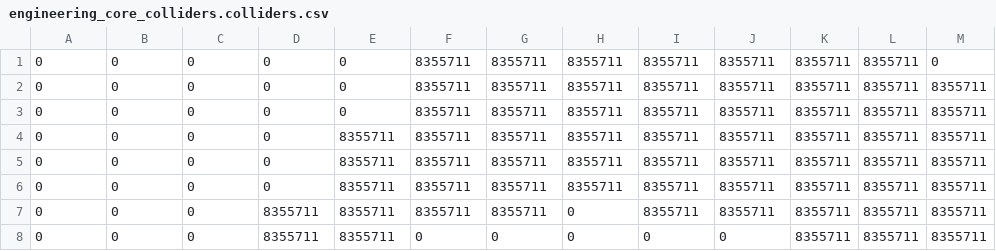
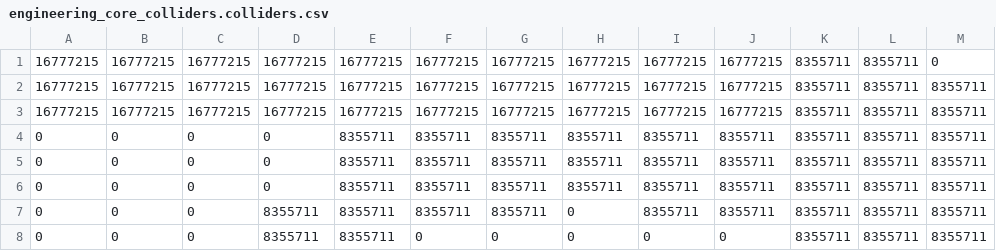
Before and after one commit to ENGR1181-s4726-M-2025/student-life-game, a CSV file: maps/engineering_core_colliders.colliders.csv, drawn as a sheet; only a part is shown; the diff names each change by its address in the sheet, - before the commit and + after, or states it on an @@ line.

```diff
--- a/maps/engineering_core_colliders.colliders.csv
+++ b/maps/engineering_core_colliders.colliders.csv
-A1:A3: 0
+A1:A3: 16777215
-B1:B3: 0
+B1:B3: 16777215
-C1:C3: 0
+C1:C3: 16777215
-D1:D3: 0
+D1:D3: 16777215
-E1:E3: 0
+E1:E3: 16777215
-F1:F3: 8355711
+F1:F3: 16777215
-G1:G3: 8355711
+G1:G3: 16777215
-H1:H3: 8355711
+H1:H3: 16777215
-I1:I3: 8355711
+I1:I3: 16777215
-J1:J3: 8355711
+J1:J3: 16777215
```
Also changed, not shown: maps/engineering_core.sprites.csv, 8 other files.
